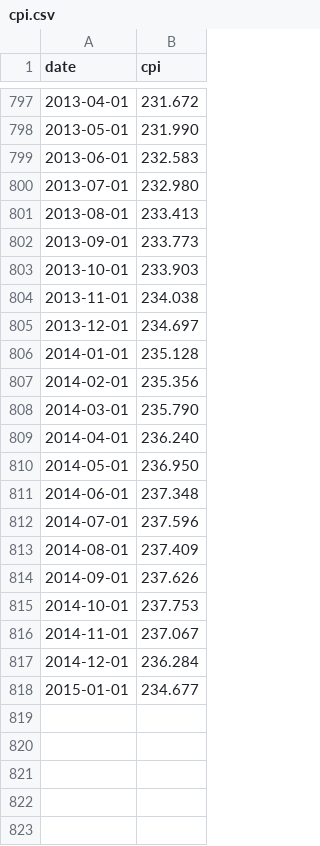
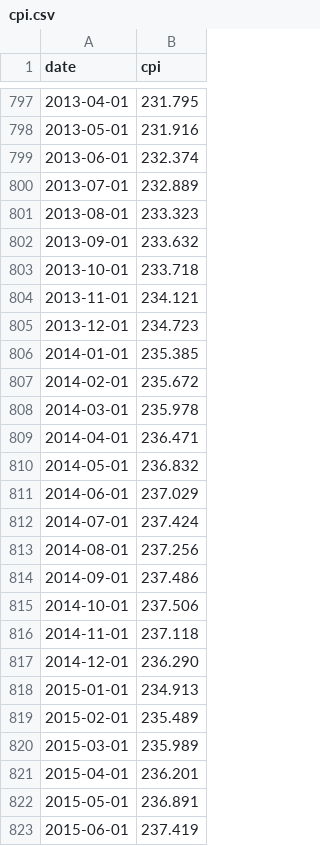
Before and after one commit to patperry/patperry.github.com, a CSV file: course/forecasting/data/cpi.csv, drawn as a sheet; only a part is shown, gaps mark what is left out; the diff covers the shown part only.

```diff
--- a/course/forecasting/data/cpi.csv
+++ b/course/forecasting/data/cpi.csv
@@ -797,22 +797,27 @@ date,cpi
-2013-04-01,231.672
-2013-05-01,231.990
-2013-06-01,232.583
-2013-07-01,232.980
-2013-08-01,233.413
-2013-09-01,233.773
-2013-10-01,233.903
-2013-11-01,234.038
-2013-12-01,234.697
-2014-01-01,235.128
-2014-02-01,235.356
-2014-03-01,235.790
-2014-04-01,236.240
-2014-05-01,236.950
-2014-06-01,237.348
-2014-07-01,237.596
-2014-08-01,237.409
-2014-09-01,237.626
-2014-10-01,237.753
-2014-11-01,237.067
-2014-12-01,236.284
-2015-01-01,234.677
+2013-04-01,231.795
+2013-05-01,231.916
+2013-06-01,232.374
+2013-07-01,232.889
+2013-08-01,233.323
+2013-09-01,233.632
+2013-10-01,233.718
+2013-11-01,234.121
+2013-12-01,234.723
+2014-01-01,235.385
+2014-02-01,235.672
+2014-03-01,235.978
+2014-04-01,236.471
+2014-05-01,236.832
+2014-06-01,237.029
+2014-07-01,237.424
+2014-08-01,237.256
+2014-09-01,237.486
+2014-10-01,237.506
+2014-11-01,237.118
+2014-12-01,236.290
+2015-01-01,234.913
+2015-02-01,235.489
+2015-03-01,235.989
+2015-04-01,236.201
+2015-05-01,236.891
+2015-06-01,237.419
```
Also changed, not shown: 19 added rows and 27 edited cells elsewhere in this file.
